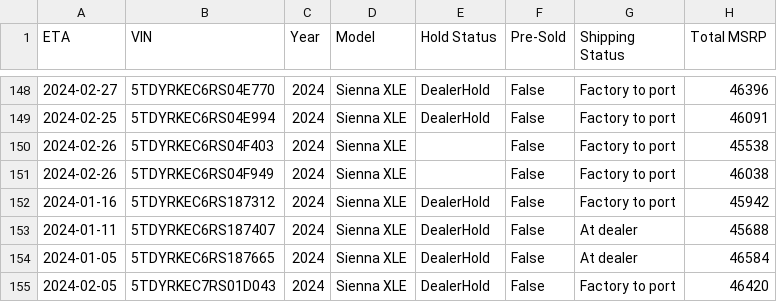
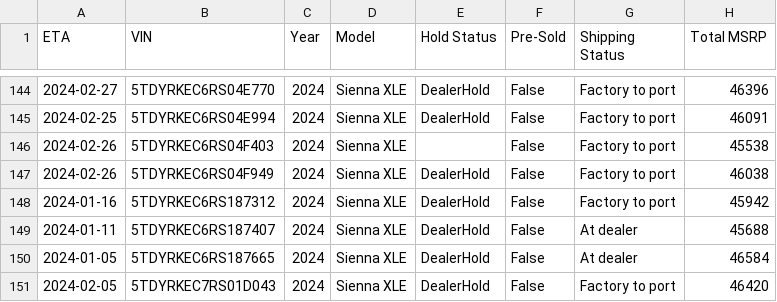
Before and after one commit to ianko/sienna_grabber, a CSV file: output/sienna.csv, drawn as a sheet; only a part is shown, gaps mark what is left out; addresses are those after the commit; the diff covers the shown part only; the diff names each change by its address in the sheet, - before the commit and + after, or states it on an @@ line.

```diff
--- a/output/sienna.csv
+++ b/output/sienna.csv
-E147 (Hold Status): (empty)
+E147 (Hold Status): DealerHold
```
Also changed, not shown: 4 removed rows and 28 edited cells elsewhere in this file, 1 other file.
